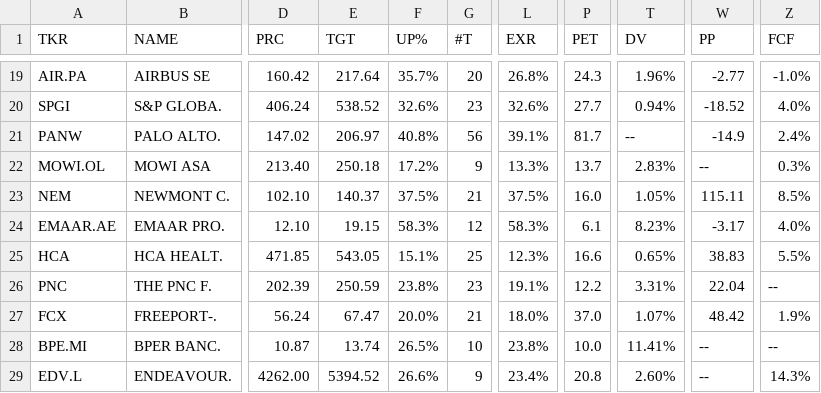
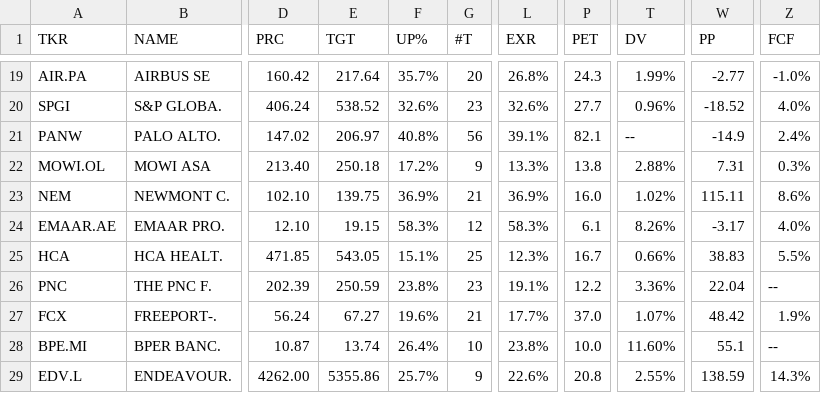
Before and after one commit to weirdapps/etorotrade, a CSV file: yahoofinance/output/buy.csv, drawn as a sheet; only a part is shown, gaps mark what is left out; the diff covers the shown part only; the diff names each change by its address in the sheet, - before the commit and + after, or states it on an @@ line.

```diff
--- a/yahoofinance/output/buy.csv
+++ b/yahoofinance/output/buy.csv
-T19 (DV): 1.96%
+T19 (DV): 1.99%
-T20 (DV): 0.94%
+T20 (DV): 0.96%
-P21 (PET): 81.7
+P21 (PET): 82.1
-P22 (PET): 13.7
+P22 (PET): 13.8
-T22 (DV): 2.83%
+T22 (DV): 2.88%
-W22 (PP): --
+W22 (PP): 7.31
-E23 (TGT): 140.37
+E23 (TGT): 139.75
-F23 (UP%): 37.5%
+F23 (UP%): 36.9%
-L23 (EXR): 37.5%
+L23 (EXR): 36.9%
-T23 (DV): 1.05%
+T23 (DV): 1.02%
-Z23 (FCF): 8.5%
+Z23 (FCF): 8.6%
-T24 (DV): 8.23%
+T24 (DV): 8.26%
-P25 (PET): 16.6
+P25 (PET): 16.7
-T25 (DV): 0.65%
+T25 (DV): 0.66%
-T26 (DV): 3.31%
+T26 (DV): 3.36%
-E27 (TGT): 67.47
+E27 (TGT): 67.27
-F27 (UP%): 20.0%
+F27 (UP%): 19.6%
-L27 (EXR): 18.0%
+L27 (EXR): 17.7%
-F28 (UP%): 26.5%
+F28 (UP%): 26.4%
-T28 (DV): 11.41%
+T28 (DV): 11.60%
-W28 (PP): --
+W28 (PP): 55.1
-E29 (TGT): 5394.52
+E29 (TGT): 5355.86
-F29 (UP%): 26.6%
+F29 (UP%): 25.7%
-L29 (EXR): 23.4%
+L29 (EXR): 22.6%
-T29 (DV): 2.60%
+T29 (DV): 2.55%
-W29 (PP): --
+W29 (PP): 138.59
```
Also changed, not shown: 32 edited cells elsewhere in this file, yahoofinance/output/etoro.csv, yahoofinance/output/hold.csv, 1 other file.
